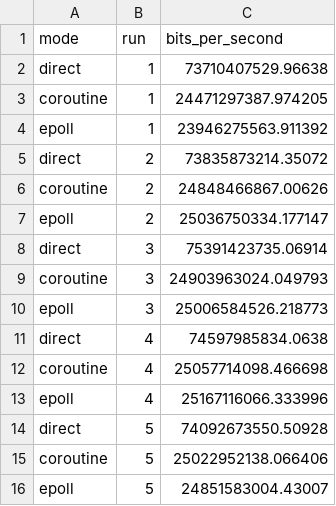
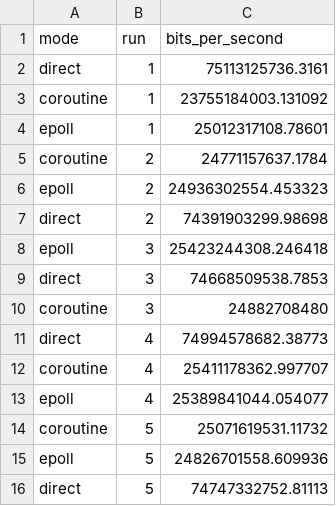
Before and after one commit to DavidMusk93/recallfs, a CSV file: learning/studies/20260910-stackful-coroutine/evidence/raw/ab/l4/throughput.csv, drawn as a sheet.

```diff
--- a/learning/studies/20260910-stackful-coroutine/evidence/raw/ab/l4/throughput.csv
+++ b/learning/studies/20260910-stackful-coroutine/evidence/raw/ab/l4/throughput.csv
@@ -1,16 +1,16 @@
 mode,run,bits_per_second
-direct,1,73710407529.96638
-coroutine,1,24471297387.974205
-epoll,1,23946275563.911392
-direct,2,73835873214.35072
-coroutine,2,24848466867.00626
-epoll,2,25036750334.177147
-direct,3,75391423735.06914
-coroutine,3,24903963024.049793
-epoll,3,25006584526.218773
-direct,4,74597985834.0638
-coroutine,4,25057714098.466698
-epoll,4,25167116066.333996
-direct,5,74092673550.50928
-coroutine,5,25022952138.066406
-epoll,5,24851583004.43007
+direct,1,75113125736.3161
+coroutine,1,23755184003.131092
+epoll,1,25012317108.78601
+coroutine,2,24771157637.1784
+epoll,2,24936302554.453323
+direct,2,74391903299.98698
+epoll,3,25423244308.246418
+direct,3,74668509538.7853
+coroutine,3,24882708480
+direct,4,74994578682.38773
+coroutine,4,25411178362.997707
+epoll,4,25389841044.054077
+coroutine,5,25071619531.11732
+epoll,5,24826701558.609936
+direct,5,74747332752.81113
```
Also changed, not shown: learning/studies/20260910-stackful-coroutine/evidence/raw/ab/context-switch.csv, learning/studies/20260910-stackful-coroutine/evidence/raw/ab/l4/process-resources.csv, 57 other files.
